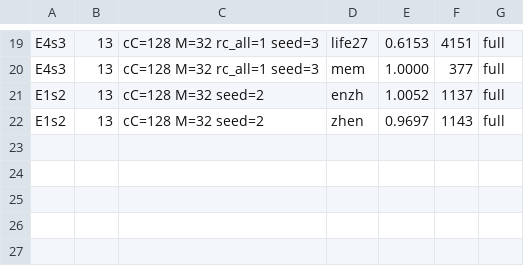
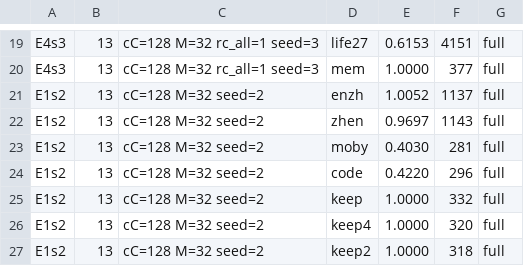
Before and after one commit to ChangweiZhou/digitalbaby, a TSV file: NEWNET/search2_results_s3a.tsv, drawn as a sheet; only a part is shown, gaps mark what is left out; the diff names each change by its address in the sheet, - before the commit and + after, or states it on an @@ line.

```diff
--- a/NEWNET/search2_results_s3a.tsv
+++ b/NEWNET/search2_results_s3a.tsv
+row 23: E1s2 | 13 | cC=128 M=32 seed=2 | moby | 0.4030 | 281 | full
+row 24: E1s2 | 13 | cC=128 M=32 seed=2 | code | 0.4220 | 296 | full
+row 25: E1s2 | 13 | cC=128 M=32 seed=2 | keep | 1.0000 | 332 | full
+row 26: E1s2 | 13 | cC=128 M=32 seed=2 | keep4 | 1.0000 | 320 | full
+row 27: E1s2 | 13 | cC=128 M=32 seed=2 | keep2 | 1.0000 | 318 | full
```
Also changed, not shown: 5 other files.
